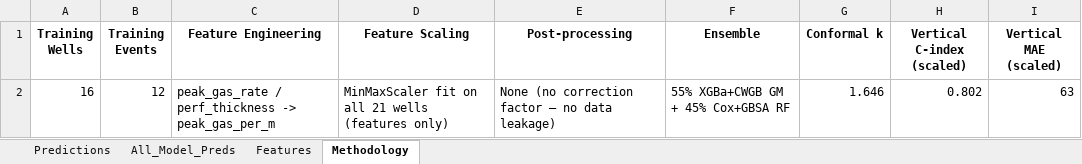
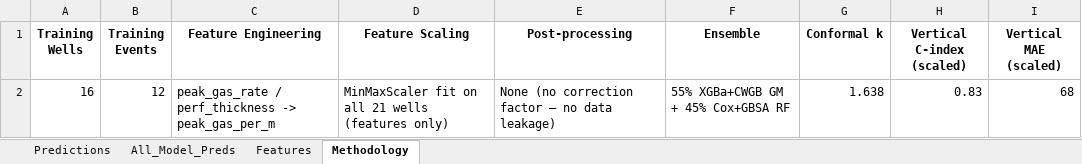
Before and after one commit to skatpar/water-breakthrough-prediction, an Excel workbook: mari_poc/horizontal_predictions/results/horizontal_predictions.xlsx, sheet Methodology, drawn as a sheet; values as stored, in another font and other column widths than the file's, no borders; the diff names each change by its address in the sheet, - before the commit and + after, or states it on an @@ line.

```diff
--- a/mari_poc/horizontal_predictions/results/horizontal_predictions.xlsx (sheet Methodology)
+++ b/mari_poc/horizontal_predictions/results/horizontal_predictions.xlsx (sheet Methodology)
-G2 (Conformal k): 1.646
+G2 (Conformal k): 1.638
-H2 (Vertical C-index (scaled)): 0.802
+H2 (Vertical C-index (scaled)): 0.83
-I2 (Vertical MAE (scaled)): 63
+I2 (Vertical MAE (scaled)): 68
```
Also changed, not shown: sheet Predictions, sheet All_Model_Preds, sheet Features, 12 other files.
